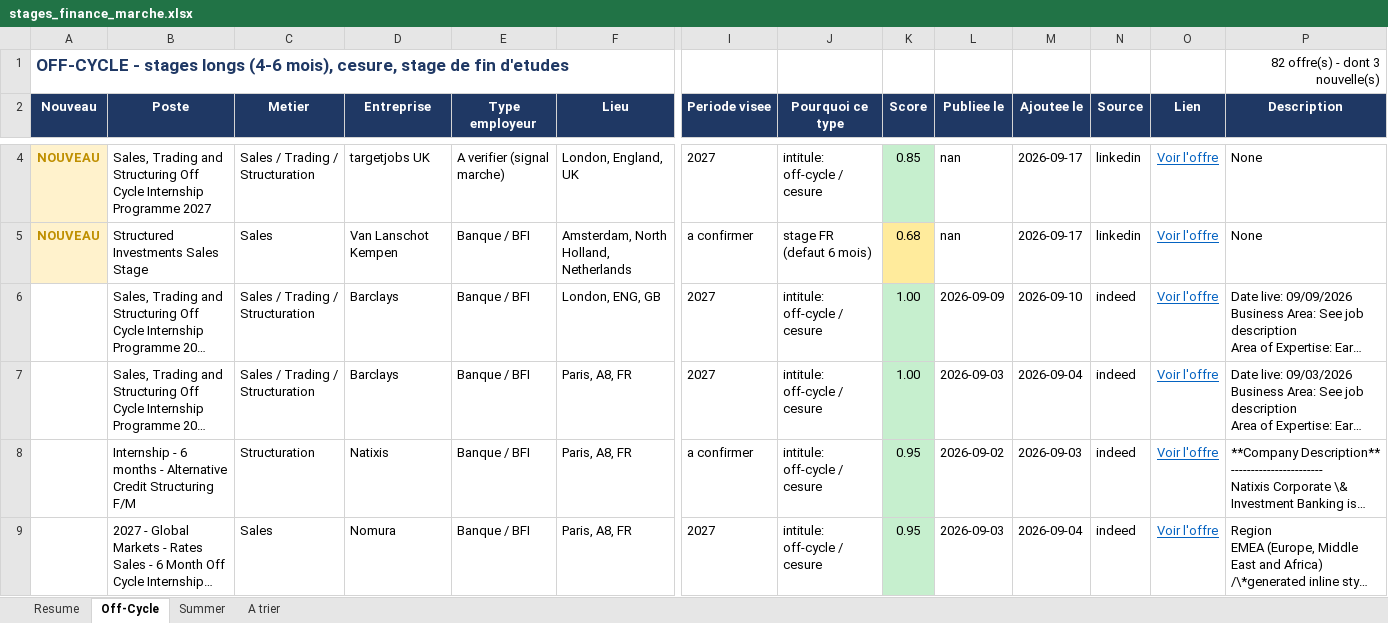
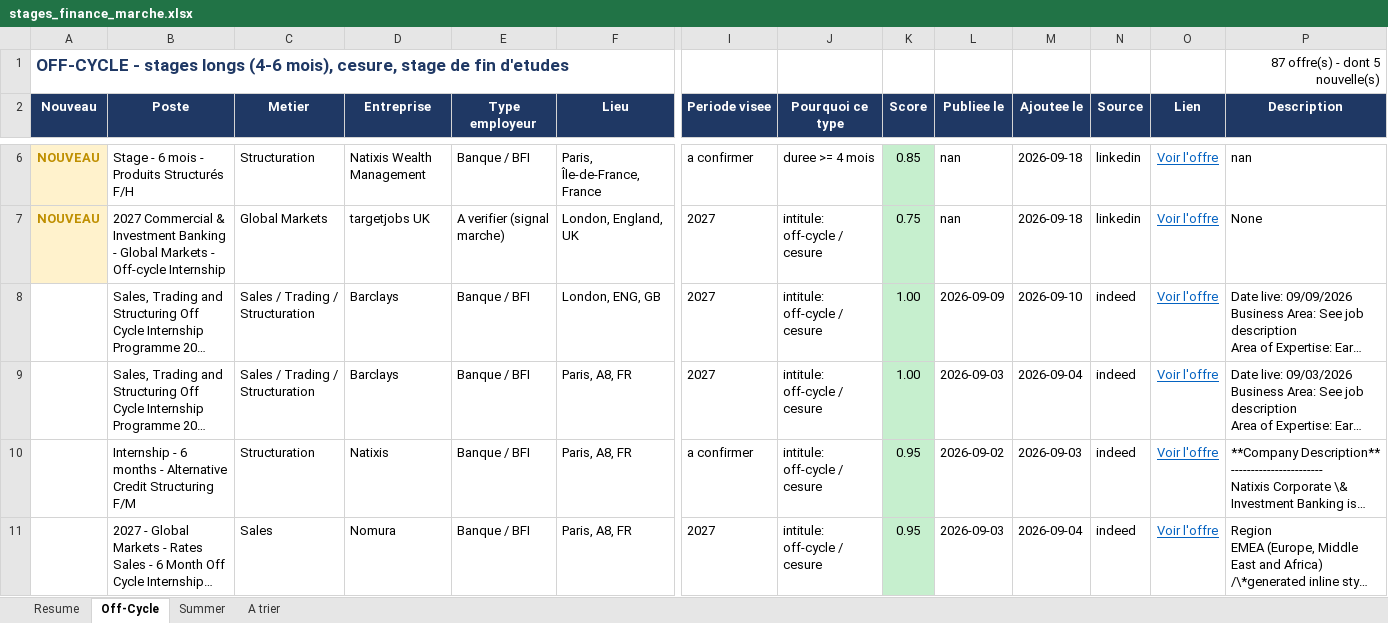
Before and after one commit to sasa2302/finance-internship-scraper, an Excel workbook: data/stages_finance_marche.xlsx, sheet Off-Cycle, drawn as a sheet; only a part is shown, gaps mark what is left out; long unchanged cells end in …; values as stored, in another font and other column widths than the file's, no borders; removed rows and columns are numbered as before the commit, all else as after; rows hold the shown columns only; the diff covers the shown part only; the diff names each change by its address in the sheet, - before the commit and + after, or states it on an @@ line.

```diff
--- a/data/stages_finance_marche.xlsx (sheet Off-Cycle)
+++ b/data/stages_finance_marche.xlsx (sheet Off-Cycle)
-P1 (Description): 82 offre(s) - dont 3 nouvelle(s)
+P1 (Description): 87 offre(s) - dont 5 nouvelle(s)
+row 6: NOUVEAU | Stage - 6 mois - Produits Structurés F/H | Structuration | Natixis Wealth Management | Banque / BFI | Paris, Île-de-France, France | a confirmer | duree >= 4 mois | 0.85 | nan | 2026-09-18 | linkedin | Voir l'offre | nan
-B7 (Poste): Sales, Trading and Structuring Off Cycle Internship Programme 2027
+B7 (Poste): 2027 Commercial & Investment Banking - Global Markets - Off-cycle Internship
-C7 (Metier): Sales / Trading / Structuration
+C7 (Metier): Global Markets
-K7 (Score): 0.85
+K7 (Score): 0.75
-M7 (Ajoutee le): 2026-09-17
+M7 (Ajoutee le): 2026-09-18
-row 5: NOUVEAU | Structured Investments Sales Stage | Sales | Van Lanschot Kempen | Banque / BFI | Amsterdam, North Holland, Netherlands | a confirmer | stage FR (defaut 6 mois) | 0.68 | nan | 2026-09-17 | linkedin | Voir l'offre | None
```
Also changed, not shown: 5 added rows and 3 edited cells elsewhere in this sheet, sheet Summer, sheet A trier, sheet Resume, 2 other files.
